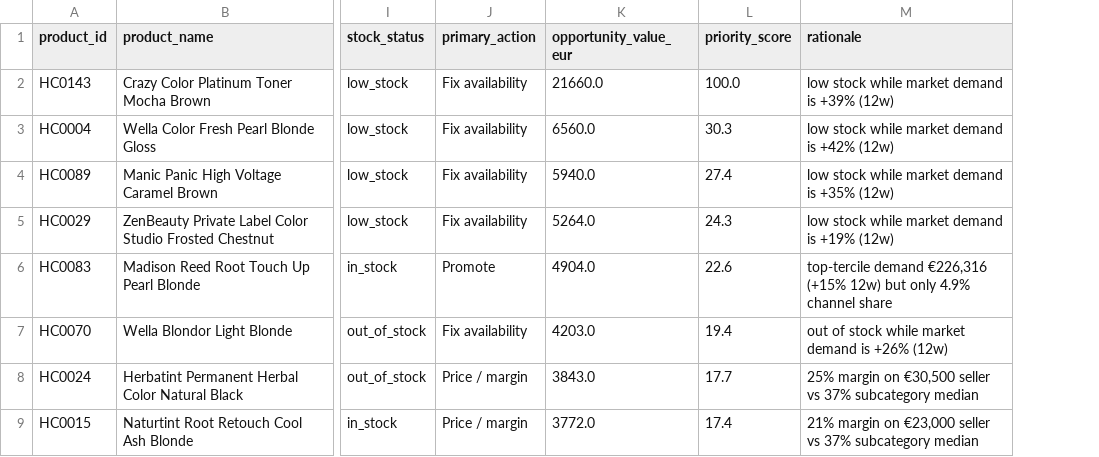
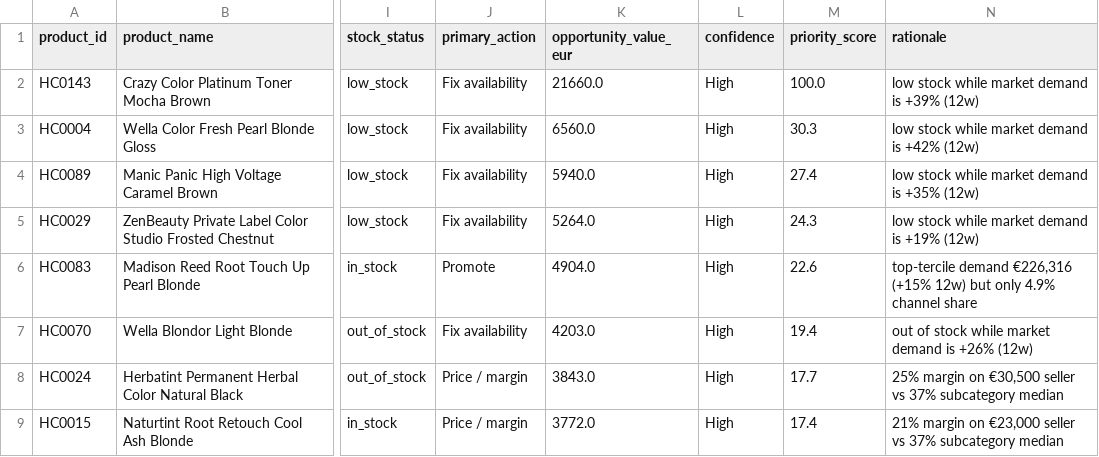
Before and after one commit to glejdis/zenline-category-opportunity-review, a CSV file: outputs/opportunities.csv, drawn as a sheet; only a part is shown, gaps mark what is left out; the diff names each change by its address in the sheet, - before the commit and + after, or states it on an @@ line.

```diff
--- a/outputs/opportunities.csv
+++ b/outputs/opportunities.csv
+column L (confidence), rows 2-9: all High
```
Also changed, not shown: outputs/assortment_gaps.csv, 5 other files.
